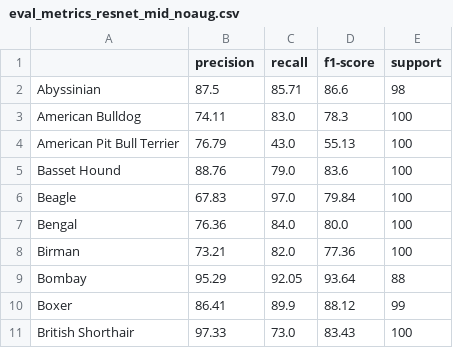
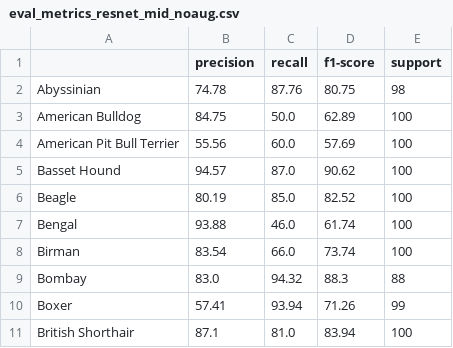
Before and after one commit to arvindsuresh-math/MATH-392-Intro-to-neural-networks, a CSV file: notebooks/final-project/eval_metrics_resnet_mid_noaug.csv, drawn as a sheet; only a part is shown; the diff covers the shown part only.

```diff
--- a/notebooks/final-project/eval_metrics_resnet_mid_noaug.csv
+++ b/notebooks/final-project/eval_metrics_resnet_mid_noaug.csv
@@ -1,11 +1,11 @@
 ,precision,recall,f1-score,support
-Abyssinian,87.5,85.71,86.6,98
-American Bulldog,74.11,83.0,78.3,100
-American Pit Bull Terrier,76.79,43.0,55.13,100
-Basset Hound,88.76,79.0,83.6,100
-Beagle,67.83,97.0,79.84,100
-Bengal,76.36,84.0,80.0,100
-Birman,73.21,82.0,77.36,100
-Bombay,95.29,92.05,93.64,88
-Boxer,86.41,89.9,88.12,99
-British Shorthair,97.33,73.0,83.43,100
+Abyssinian,74.78,87.76,80.75,98
+American Bulldog,84.75,50.0,62.89,100
+American Pit Bull Terrier,55.56,60.0,57.69,100
+Basset Hound,94.57,87.0,90.62,100
+Beagle,80.19,85.0,82.52,100
+Bengal,93.88,46.0,61.74,100
+Birman,83.54,66.0,73.74,100
+Bombay,83.0,94.32,88.3,88
+Boxer,57.41,93.94,71.26,99
+British Shorthair,87.1,81.0,83.94,100
```
Also changed, not shown: 86 edited cells elsewhere in this file, notebooks/final-project/predictions_resnet_mid_noaug.csv, 6 other files.
